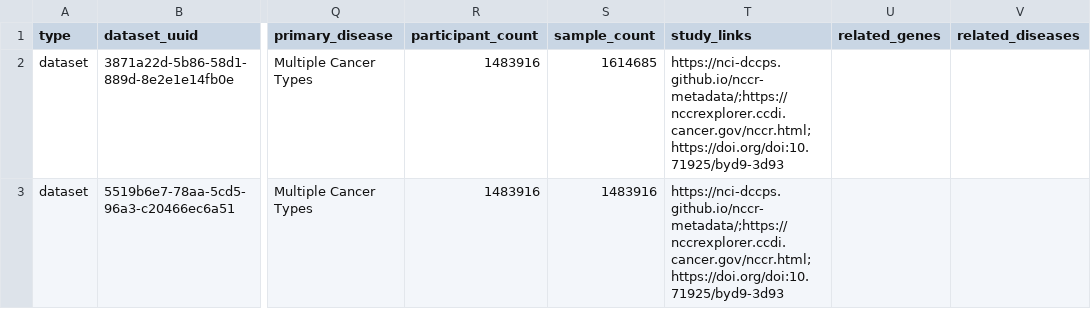
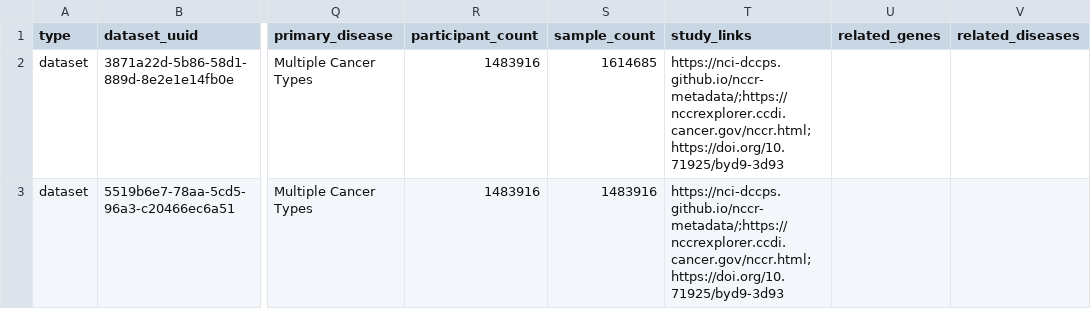
Before and after one commit to CBIIT/INS-Data, a TSV file: data/01_intermediate/nccr/2026-10-06/nccr_datasets_curated.tsv, drawn as a sheet; only a part is shown, gaps mark what is left out; the diff covers the shown part only; the diff names each change by its address in the sheet, - before the commit and + after, or states it on an @@ line.

Commit message:
INS-1754: Address NCCR curation fixes
- Fix doi url format
- Remove `?` artifact character
- Remove `Exit Disclaimer` copy/paste artifact

```diff
--- a/data/01_intermediate/nccr/2026-10-06/nccr_datasets_curated.tsv
+++ b/data/01_intermediate/nccr/2026-10-06/nccr_datasets_curated.tsv
-T2:T3 (study_links): https://nci-dccps.github.io/nccr-metadata/;https://nccrexplorer.ccdi.cancer.gov/nccr.html;https://doi.org/doi:10.71925/byd9-3d93
+T2:T3 (study_links): https://nci-dccps.github.io/nccr-metadata/;https://nccrexplorer.ccdi.cancer.gov/nccr.html;https://doi.org/10.71925/byd9-3d93
```
Also changed, not shown: 8 edited cells elsewhere in this file, data/02_output/nccr/2026-10-06/nccr_datasets_curated_clean.tsv.
